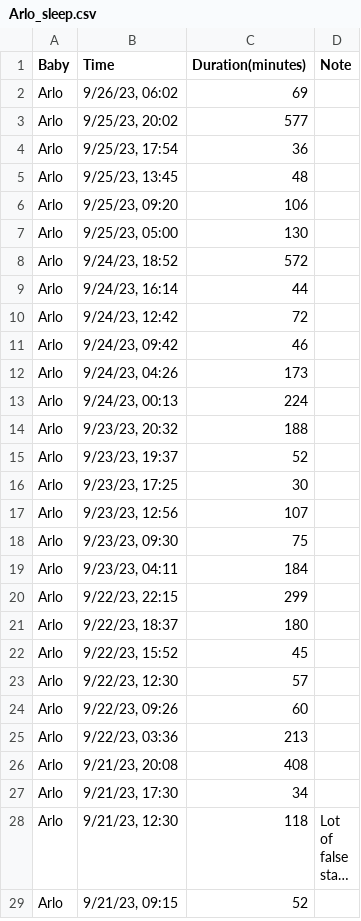
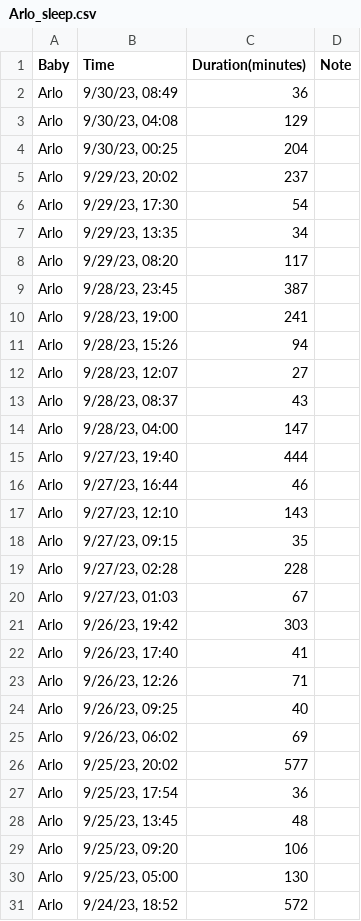
Before and after one commit to ryandotjames/baby_stats, a CSV file: Arlo_sleep.csv, drawn as a sheet; only a part is shown; the shorter side is filled out with more unchanged rows; long unchanged cells end in ….

Commit message:
Add files via upload

```diff
--- a/Arlo_sleep.csv
+++ b/Arlo_sleep.csv
@@ -1,2 +1,25 @@
 Baby,Time,Duration(minutes),Note
+Arlo,"9/30/23, 08:49",36
+Arlo,"9/30/23, 04:08",129
+Arlo,"9/30/23, 00:25",204
+Arlo,"9/29/23, 20:02",237
+Arlo,"9/29/23, 17:30",54
+Arlo,"9/29/23, 13:35",34
+Arlo,"9/29/23, 08:20",117
+Arlo,"9/28/23, 23:45",387
+Arlo,"9/28/23, 19:00",241
+Arlo,"9/28/23, 15:26",94
+Arlo,"9/28/23, 12:07",27
+Arlo,"9/28/23, 08:37",43
+Arlo,"9/28/23, 04:00",147
+Arlo,"9/27/23, 19:40",444
+Arlo,"9/27/23, 16:44",46
+Arlo,"9/27/23, 12:10",143
+Arlo,"9/27/23, 09:15",35
+Arlo,"9/27/23, 02:28",228
+Arlo,"9/27/23, 01:03",67
+Arlo,"9/26/23, 19:42",303
+Arlo,"9/26/23, 17:40",41
+Arlo,"9/26/23, 12:26",71
+Arlo,"9/26/23, 09:25",40
 Arlo,"9/26/23, 06:02",69
```
